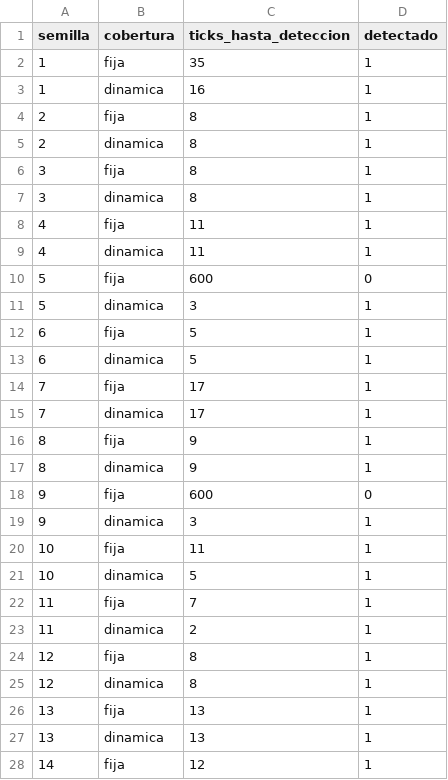
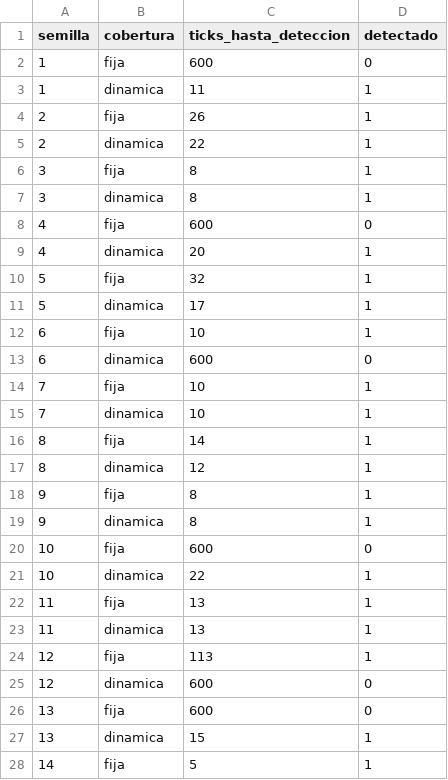
Before and after one commit to hiTimmyy/protocolo-sombra, a CSV file: results/cobertura.csv, drawn as a sheet; only a part is shown; the diff covers the shown part only.

```diff
--- a/results/cobertura.csv
+++ b/results/cobertura.csv
@@ -1,28 +1,28 @@
 semilla,cobertura,ticks_hasta_deteccion,detectado
-1,fija,35,1
-1,dinamica,16,1
-2,fija,8,1
-2,dinamica,8,1
+1,fija,600,0
+1,dinamica,11,1
+2,fija,26,1
+2,dinamica,22,1
 3,fija,8,1
 3,dinamica,8,1
-4,fija,11,1
-4,dinamica,11,1
-5,fija,600,0
-5,dinamica,3,1
-6,fija,5,1
-6,dinamica,5,1
-7,fija,17,1
-7,dinamica,17,1
-8,fija,9,1
-8,dinamica,9,1
-9,fija,600,0
-9,dinamica,3,1
-10,fija,11,1
-10,dinamica,5,1
-11,fija,7,1
-11,dinamica,2,1
-12,fija,8,1
-12,dinamica,8,1
-13,fija,13,1
-13,dinamica,13,1
-14,fija,12,1
+4,fija,600,0
+4,dinamica,20,1
+5,fija,32,1
+5,dinamica,17,1
+6,fija,10,1
+6,dinamica,600,0
+7,fija,10,1
+7,dinamica,10,1
+8,fija,14,1
+8,dinamica,12,1
+9,fija,8,1
+9,dinamica,8,1
+10,fija,600,0
+10,dinamica,22,1
+11,fija,13,1
+11,dinamica,13,1
+12,fija,113,1
+12,dinamica,600,0
+13,fija,600,0
+13,dinamica,15,1
+14,fija,5,1
```
Also changed, not shown: 1 added row, 1 removed row and 14 edited cells elsewhere in this file, results/benchmarks.csv, results/resumen.csv, 5 other files.
